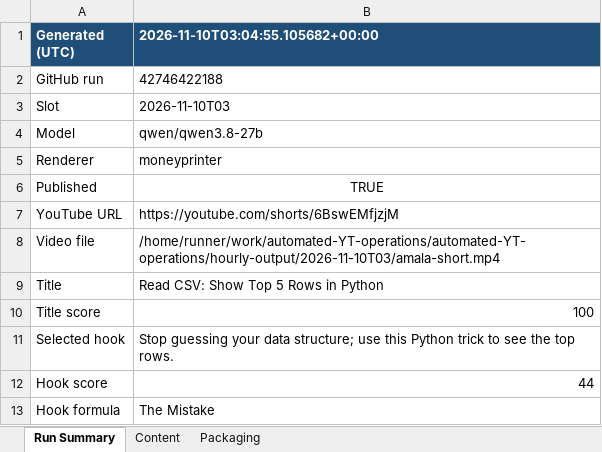
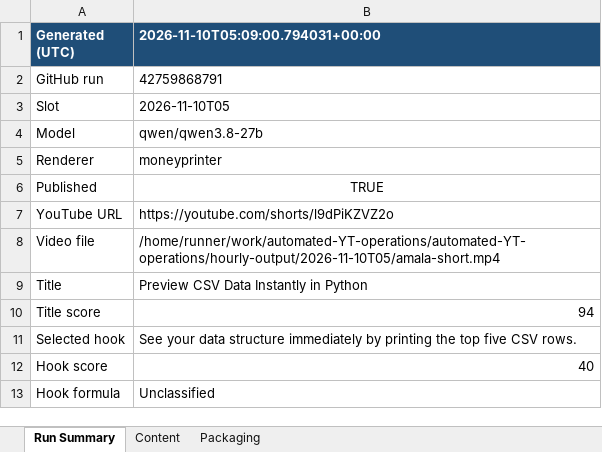
Before and after one commit to amalraj020-a11y/automated-YT-operations, an Excel workbook: reports/latest/amala-operations.xlsx, sheet Run Summary, drawn as a sheet; values as stored, in another font and other column widths than the file's, no borders; the diff names each change by its address in the sheet, - before the commit and + after, or states it on an @@ line.

```diff
--- a/reports/latest/amala-operations.xlsx (sheet Run Summary)
+++ b/reports/latest/amala-operations.xlsx (sheet Run Summary)
-B1: 2026-11-10T03:04:55.105682+00:00
+B1: 2026-11-10T05:09:00.794031+00:00
-B2 (2026-11-10T05:09:00.794031+00:00): 42746422188
+B2 (2026-11-10T05:09:00.794031+00:00): 42759868791
-B3 (2026-11-10T05:09:00.794031+00:00): 2026-11-10T03
+B3 (2026-11-10T05:09:00.794031+00:00): 2026-11-10T05
-B7 (2026-11-10T05:09:00.794031+00:00): https://youtube.com/shorts/6BswEMfjzjM
+B7 (2026-11-10T05:09:00.794031+00:00): https://youtube.com/shorts/l9dPiKZVZ2o
-B8 (2026-11-10T05:09:00.794031+00:00): /home/runner/work/automated-YT-operations/automated-YT-operations/hourly-output/2026-11-10T03/amala-short.mp4
+B8 (2026-11-10T05:09:00.794031+00:00): /home/runner/work/automated-YT-operations/automated-YT-operations/hourly-output/2026-11-10T05/amala-short.mp4
-B9 (2026-11-10T05:09:00.794031+00:00): Read CSV: Show Top 5 Rows in Python
+B9 (2026-11-10T05:09:00.794031+00:00): Preview CSV Data Instantly in Python
-B10 (2026-11-10T05:09:00.794031+00:00): 100
+B10 (2026-11-10T05:09:00.794031+00:00): 94
-B11 (2026-11-10T05:09:00.794031+00:00): Stop guessing your data structure; use this Python trick to see the top rows.
+B11 (2026-11-10T05:09:00.794031+00:00): See your data structure immediately by printing the top five CSV rows.
-B12 (2026-11-10T05:09:00.794031+00:00): 44
+B12 (2026-11-10T05:09:00.794031+00:00): 40
-B13 (2026-11-10T05:09:00.794031+00:00): The Mistake
+B13 (2026-11-10T05:09:00.794031+00:00): Unclassified
```
Also changed, not shown: sheet Packaging, sheet Content.
